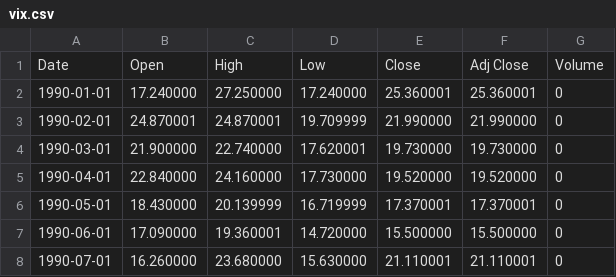
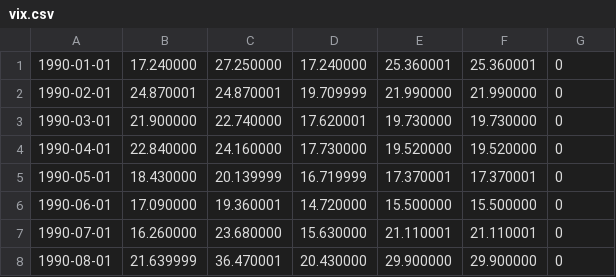
Before and after one commit to anishthite/finpal, a CSV file: vix.csv, drawn as a sheet; only a part is shown; the shorter side is filled out with more unchanged rows; the diff names each change by its address in the sheet, - before the commit and + after, or states it on an @@ line.

```diff
--- a/vix.csv
+++ b/vix.csv
-row 1: Date | Open | High | Low | Close | Adj Close | Volume
```
Also changed, not shown: 1 other file.
